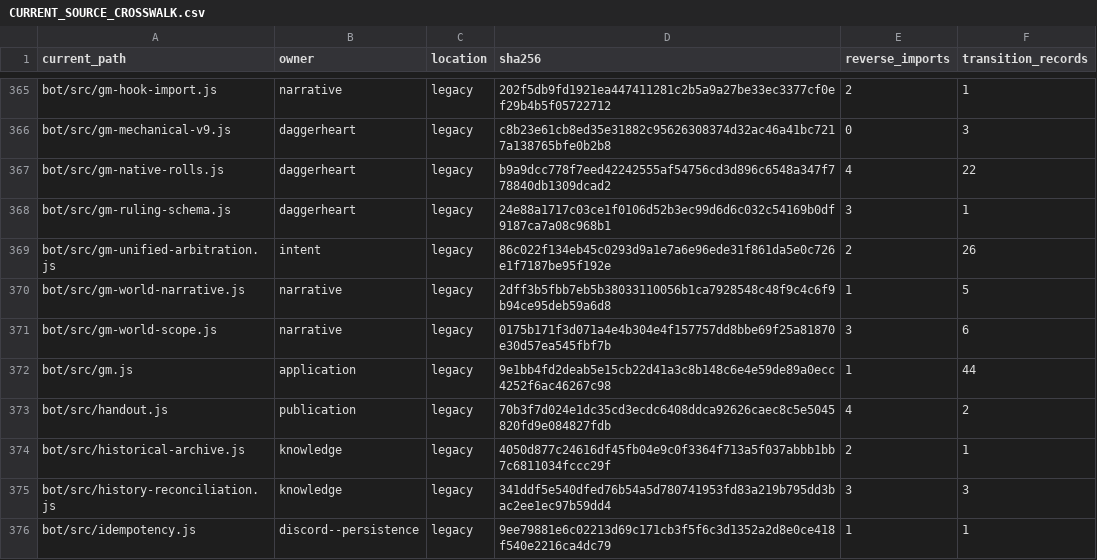
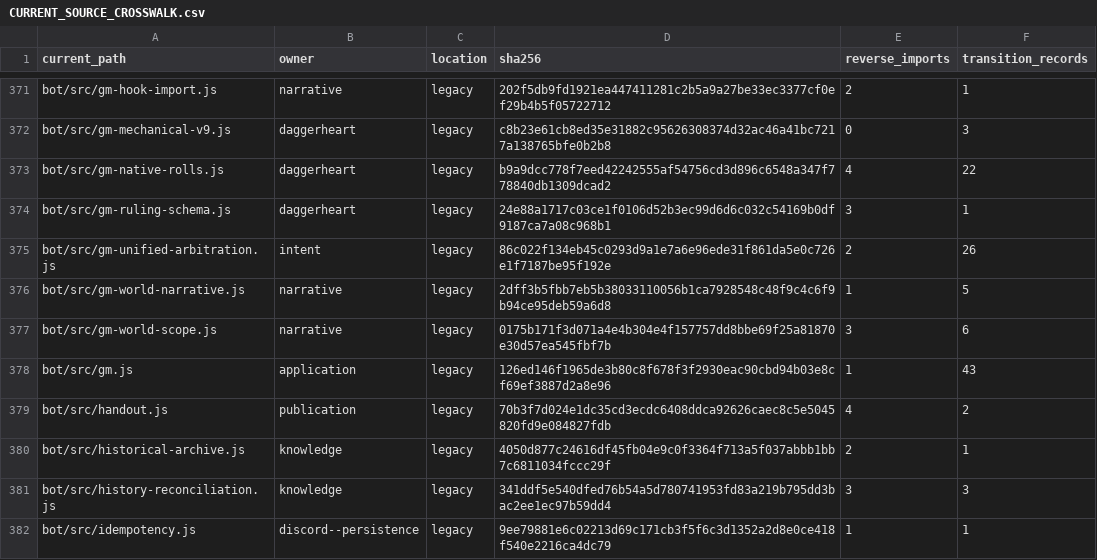
Before and after one commit to KeshireTheChaotic/Veiled_City, a CSV file: docs/Implementation_Plans/Framework_Refactor/AUDIT-20261026/CURRENT_SOURCE_CROSSWALK.csv, drawn as a sheet; only a part is shown, gaps mark what is left out; the diff covers the shown part only.

```diff
--- a/docs/Implementation_Plans/Framework_Refactor/AUDIT-20261026/CURRENT_SOURCE_CROSSWALK.csv
+++ b/docs/Implementation_Plans/Framework_Refactor/AUDIT-20261026/CURRENT_SOURCE_CROSSWALK.csv
@@ -371,3 +377,3 @@
 "bot/src/gm-world-scope.js","narrative","legacy","0175b171f3d071a4e4b304e4f157757dd8bbe69f25a81870e30d57ea545fbf7b","3","6"
-"bot/src/gm.js","application","legacy","9e1bb4fd2deab5e15cb22d41a3c8b148c6e4e59de89a0ecc4252f6ac46267c98","1","44"
+"bot/src/gm.js","application","legacy","126ed146f1965de3b80c8f678f3f2930eac90cbd94b03e8cf69ef3887d2a8e96","1","43"
 "bot/src/handout.js","publication","legacy","70b3f7d024e1dc35cd3ecdc6408ddca92626caec8c5e5045820fd9e084827fdb","4","2"
```
Also changed, not shown: 6 added rows and 21 edited cells elsewhere in this file, 38 other files.
